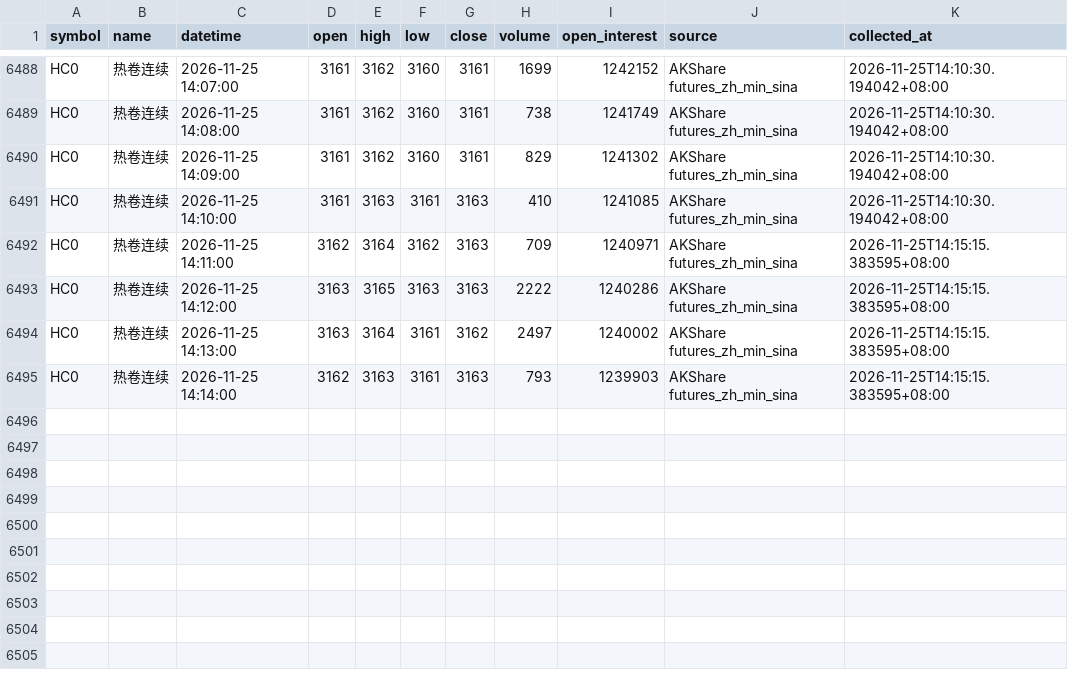
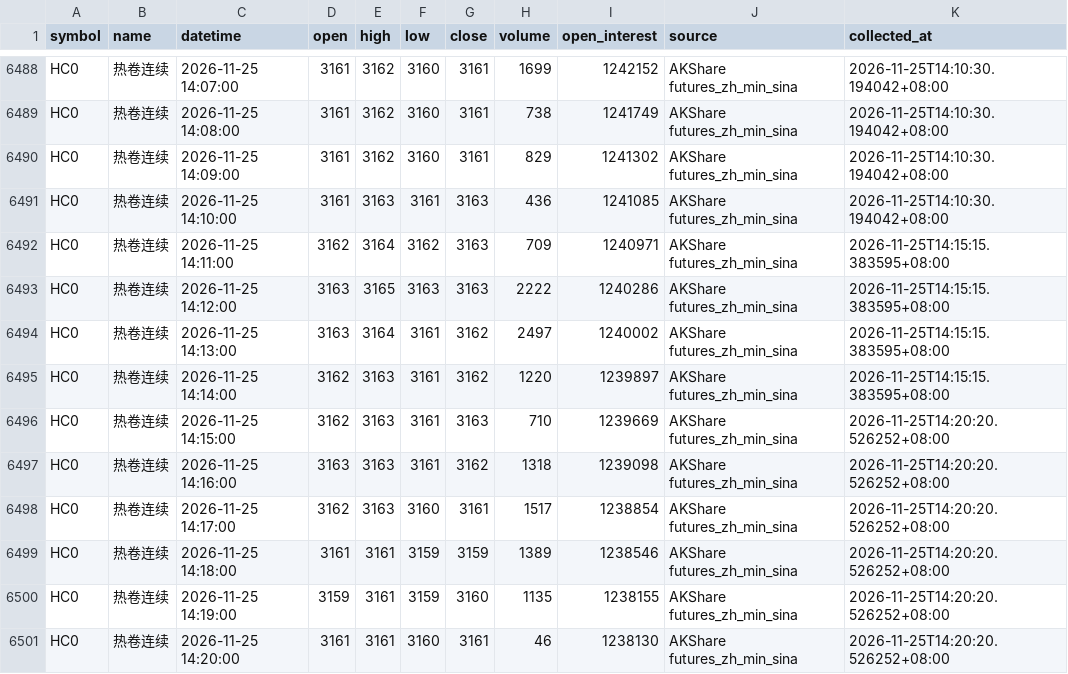
Before and after one commit to luckyjohnlucky/akshare-futures-data, a CSV file: output/HC0_minute_bars.csv, drawn as a sheet; only a part is shown, gaps mark what is left out.

```diff
--- a/output/HC0_minute_bars.csv
+++ b/output/HC0_minute_bars.csv
@@ -6490,3 +6490,3 @@ HC0,热卷连续,2026-11-25 14:08:00,3161,3162,3160,3161,738,1241749,AKShare fut
 HC0,热卷连续,2026-11-25 14:09:00,3161,3162,3160,3161,829,1241302,AKShare futures_zh_min_sina,2026-11-25T14:10:30.194042+08:00
-HC0,热卷连续,2026-11-25 14:10:00,3161,3163,3161,3163,410,1241085,AKShare futures_zh_min_sina,2026-11-25T14:10:30.194042+08:00
+HC0,热卷连续,2026-11-25 14:10:00,3161,3163,3161,3163,436,1241085,AKShare futures_zh_min_sina,2026-11-25T14:10:30.194042+08:00
 HC0,热卷连续,2026-11-25 14:11:00,3162,3164,3162,3163,709,1240971,AKShare futures_zh_min_sina,2026-11-25T14:15:15.383595+08:00
@@ -6494,2 +6494,8 @@ HC0,热卷连续,2026-11-25 14:12:00,3163,3165,3163,3163,2222,1240286,AKShare fu
 HC0,热卷连续,2026-11-25 14:13:00,3163,3164,3161,3162,2497,1240002,AKShare futures_zh_min_sina,2026-11-25T14:15:15.383595+08:00
-HC0,热卷连续,2026-11-25 14:14:00,3162,3163,3161,3163,793,1239903,AKShare futures_zh_min_sina,2026-11-25T14:15:15.383595+08:00
+HC0,热卷连续,2026-11-25 14:14:00,3162,3163,3161,3162,1220,1239897,AKShare futures_zh_min_sina,2026-11-25T14:15:15.383595+08:00
+HC0,热卷连续,2026-11-25 14:15:00,3162,3163,3161,3163,710,1239669,AKShare futures_zh_min_sina,2026-11-25T14:20:20.526252+08:00
+HC0,热卷连续,2026-11-25 14:16:00,3163,3163,3161,3162,1318,1239098,AKShare futures_zh_min_sina,2026-11-25T14:20:20.526252+08:00
+HC0,热卷连续,2026-11-25 14:17:00,3162,3163,3160,3161,1517,1238854,AKShare futures_zh_min_sina,2026-11-25T14:20:20.526252+08:00
+HC0,热卷连续,2026-11-25 14:18:00,3161,3161,3159,3159,1389,1238546,AKShare futures_zh_min_sina,2026-11-25T14:20:20.526252+08:00
+HC0,热卷连续,2026-11-25 14:19:00,3159,3161,3159,3160,1135,1238155,AKShare futures_zh_min_sina,2026-11-25T14:20:20.526252+08:00
+HC0,热卷连续,2026-11-25 14:20:00,3161,3161,3160,3161,46,1238130,AKShare futures_zh_min_sina,2026-11-25T14:20:20.526252+08:00
```
Also changed, not shown: output/MA0_minute_bars.csv, output/PP0_minute_bars.csv, 1 other file.
